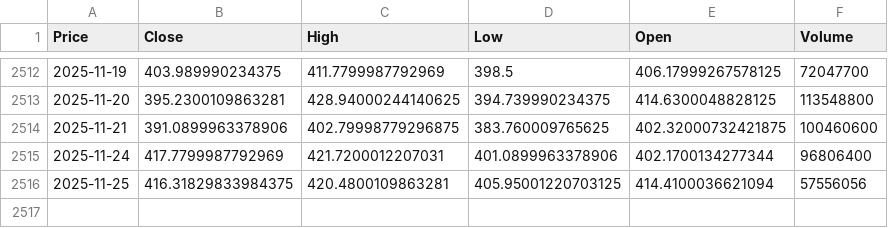
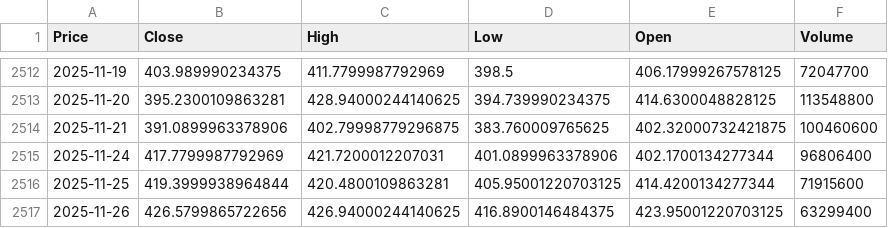
Before and after one commit to mal0101/stockPrediction, a CSV file: data/raw_TSLA.csv, drawn as a sheet; only a part is shown, gaps mark what is left out; the diff names each change by its address in the sheet, - before the commit and + after, or states it on an @@ line.

```diff
--- a/data/raw_TSLA.csv
+++ b/data/raw_TSLA.csv
-B2516 (Close): 416.31829833984375
+B2516 (Close): 419.3999938964844
-E2516 (Open): 414.4100036621094
+E2516 (Open): 414.4200134277344
-F2516 (Volume): 57556056
+F2516 (Volume): 71915600
+row 2517: 2025-11-26 | 426.5799865722656 | 426.94000244140625 | 416.8900146484375 | 423.95001220703125 | 63299400
```
Also changed, not shown: data/raw_AAPL.csv, data/raw_AMZN.csv, 5 other files.
